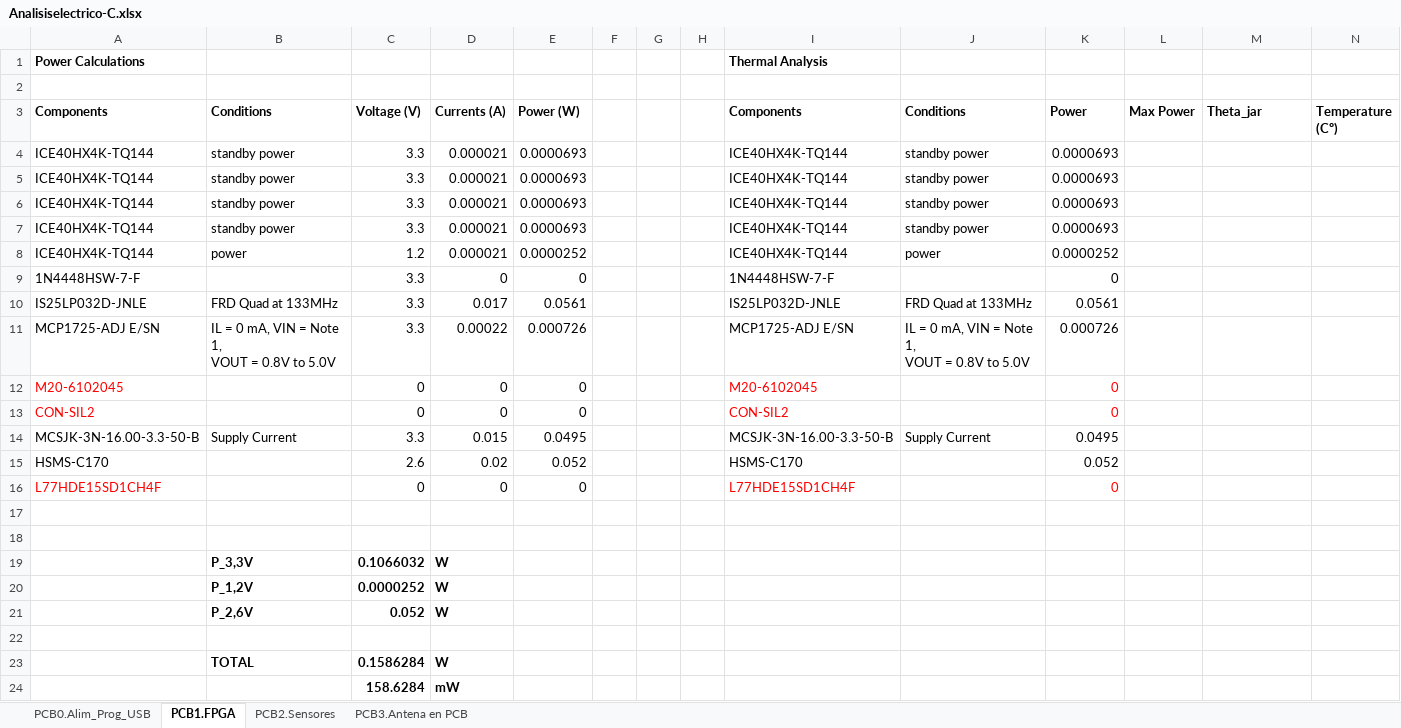
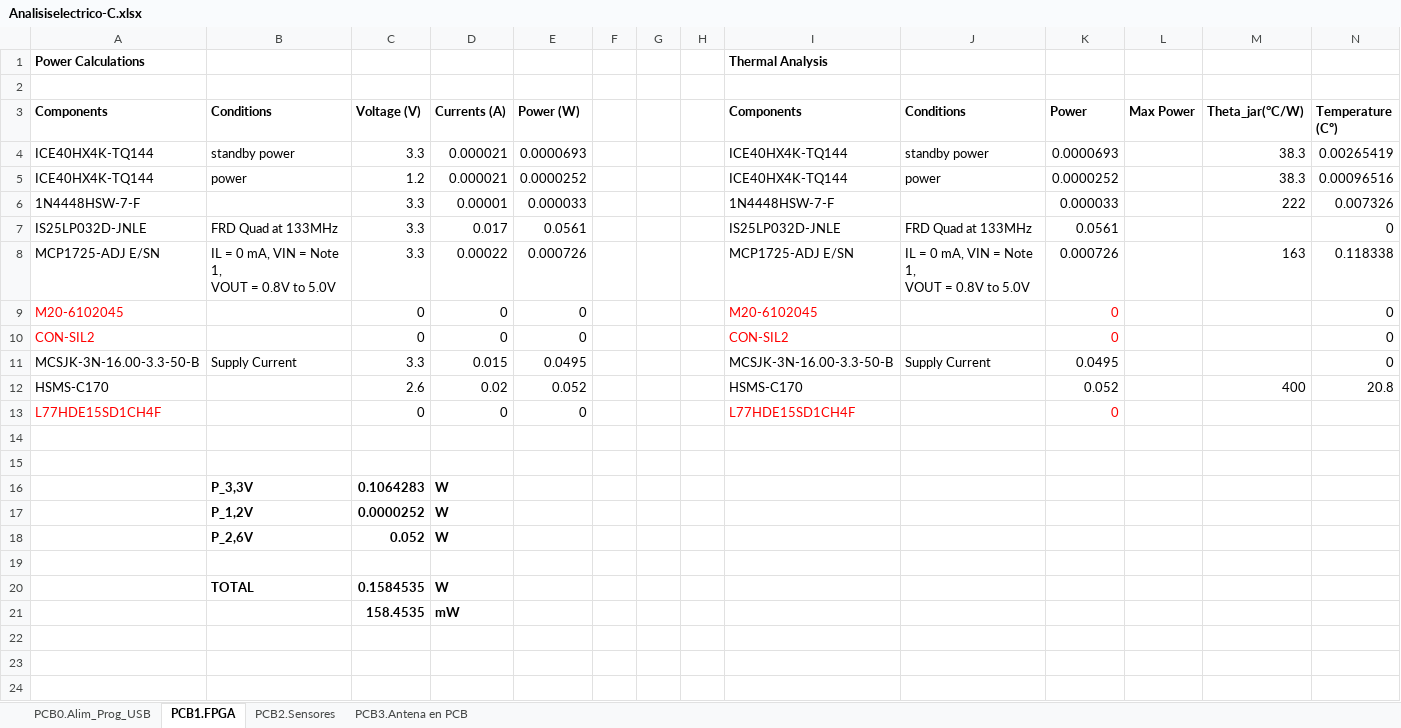
Before and after one commit to medpar/TP1, an Excel workbook: Hardware/Analisis Eléctrico y Térmico/Analisiselectrico-C.xlsx, sheet PCB1.FPGA, drawn as a sheet; values as stored, in another font and other column widths than the file's, no borders; removed rows and columns are numbered as before the commit, all else as after; the diff names each change by its address in the sheet, - before the commit and + after, or states it on an @@ line.

Commit message:
Add files via upload
análisis eléctrico y térmico "final"

```diff
--- a/Hardware/Analisis Eléctrico y Térmico/Analisiselectrico-C.xlsx (sheet PCB1.FPGA)
+++ b/Hardware/Analisis Eléctrico y Térmico/Analisiselectrico-C.xlsx (sheet PCB1.FPGA)
-M3: Theta_jar
+M3: Theta_jar(°C/W)
-M4 (Theta_jar(°C/W)): (empty)
+M4 (Theta_jar(°C/W)): 38.3
-N4 (Temperature (Cº)): (empty)
+N4 (Temperature (Cº)): 0.00265419
-row 5: ICE40HX4K-TQ144 | standby power | 3.3 | 0.000021 | 0.0000693 |  |  |  | ICE40HX4K-TQ144 | standby power | 0.0000693
-row 6: ICE40HX4K-TQ144 | standby power | 3.3 | 0.000021 | 0.0000693 |  |  |  | ICE40HX4K-TQ144 | standby power | 0.0000693
-row 7: ICE40HX4K-TQ144 | standby power | 3.3 | 0.000021 | 0.0000693 |  |  |  | ICE40HX4K-TQ144 | standby power | 0.0000693
-M5 (Theta_jar(°C/W)): (empty)
+M5 (Theta_jar(°C/W)): 38.3
-N5 (Temperature (Cº)): (empty)
+N5 (Temperature (Cº)): 0.00096516
-D6 (Currents (A)): 0
+D6 (Currents (A)): 0.00001
-E6 (Power (W)): 0
+E6 (Power (W)): 0.000033
-K6 (Power): 0
+K6 (Power): 0.000033
-M6 (Theta_jar(°C/W)): (empty)
+M6 (Theta_jar(°C/W)): 222
-N6 (Temperature (Cº)): (empty)
+N6 (Temperature (Cº)): 0.007326
-N7 (Temperature (Cº)): (empty)
+N7 (Temperature (Cº)): 0
-M8 (Theta_jar(°C/W)): (empty)
+M8 (Theta_jar(°C/W)): 163
-N8 (Temperature (Cº)): (empty)
+N8 (Temperature (Cº)): 0.118338
-N9:N11 (Temperature (Cº)): (empty)
+N9:N11 (Temperature (Cº)): 0
-M12 (Theta_jar(°C/W)): (empty)
+M12 (Theta_jar(°C/W)): 400
-N12 (Temperature (Cº)): (empty)
+N12 (Temperature (Cº)): 20.8
-C16 (Voltage (V)): 0.1066032
+C16 (Voltage (V)): 0.1064283
-C20 (Voltage (V)): 0.1586284
+C20 (Voltage (V)): 0.1584535
-C21 (Voltage (V)): 158.6284
+C21 (Voltage (V)): 158.4535
```
Also changed, not shown: sheet PCB2.Sensores, sheet PCB0.Alim_Prog_USB, formulas that keep their value.
